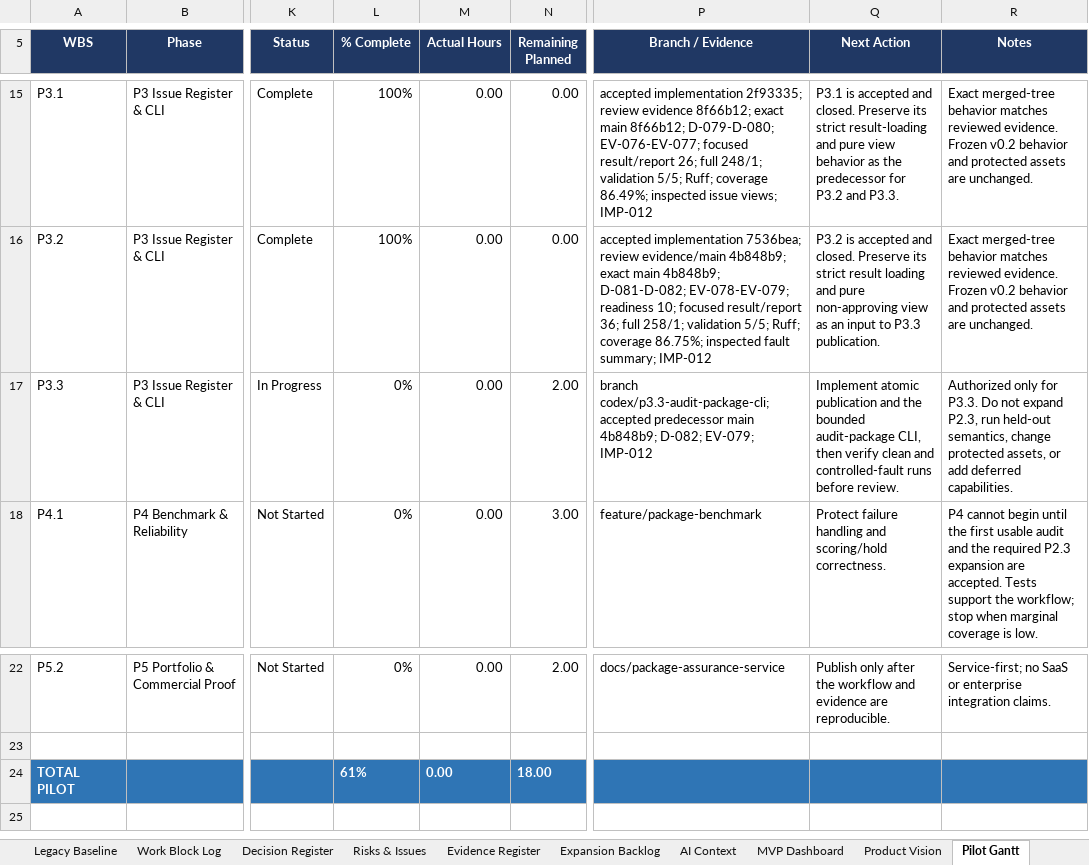
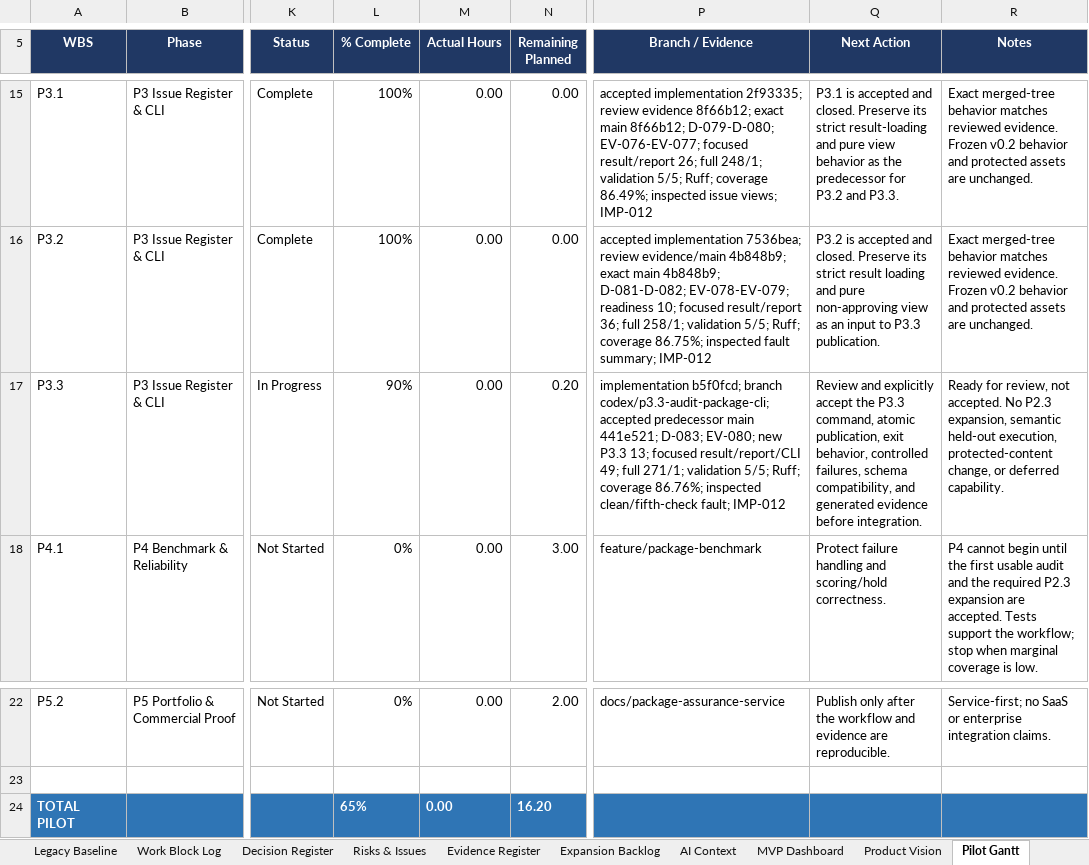
Before and after one commit to Jason-Jensen/mechanical-technical-document-evaluation-harness, an Excel workbook: gantt.xlsx, sheet Pilot Gantt, drawn as a sheet; only a part is shown, gaps mark what is left out; values as stored, in another font and other column widths than the file's, no borders; conditional formats not drawn; the diff names each change by its address in the sheet, - before the commit and + after, or states it on an @@ line.

Commit message:
Record P3.3 audit-package review evidence

```diff
--- a/gantt.xlsx (sheet Pilot Gantt)
+++ b/gantt.xlsx (sheet Pilot Gantt)
-L17 (% Complete): 0%
+L17 (% Complete): 90%
-N17 (Remaining Planned): 2.00
+N17 (Remaining Planned): 0.20
-P17 (Branch / Evidence): branch codex/p3.3-audit-package-cli; accepted predecessor main 4b848b9; D-082; EV-079; IMP-012
+P17 (Branch / Evidence): implementation b5f0fcd; branch codex/p3.3-audit-package-cli; accepted predecessor main 441e521; D-083; EV-080; new P3.3 13; focused result/report/CLI 49; full 271/1; validation 5/5; Ruff; coverage 86.76%; inspected clean/fifth-check fault; IMP-012
-Q17 (Next Action): Implement atomic publication and the bounded audit-package CLI, then verify clean and controlled-fault runs before review.
+Q17 (Next Action): Review and explicitly accept the P3.3 command, atomic publication, exit behavior, controlled failures, schema compatibility, and generated evidence before integration.
-R17 (Notes): Authorized only for P3.3. Do not expand P2.3, run held-out semantics, change protected assets, or add deferred capabilities.
+R17 (Notes): Ready for review, not accepted. No P2.3 expansion, semantic held-out execution, protected-content change, or deferred capability.
-L24 (% Complete): 61%
+L24 (% Complete): 65%
-N24 (Remaining Planned): 18.00
+N24 (Remaining Planned): 16.20
```
Also changed, not shown: sheet Pilot Dashboard, sheet Evidence Register, sheet Decision Register, sheet AI Context, sheet Start Here, charts or pictures, 5 other files.
